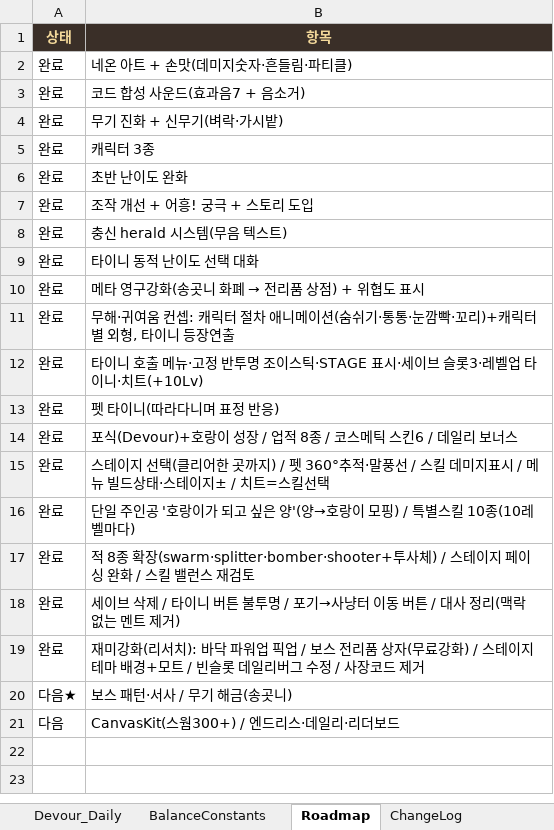
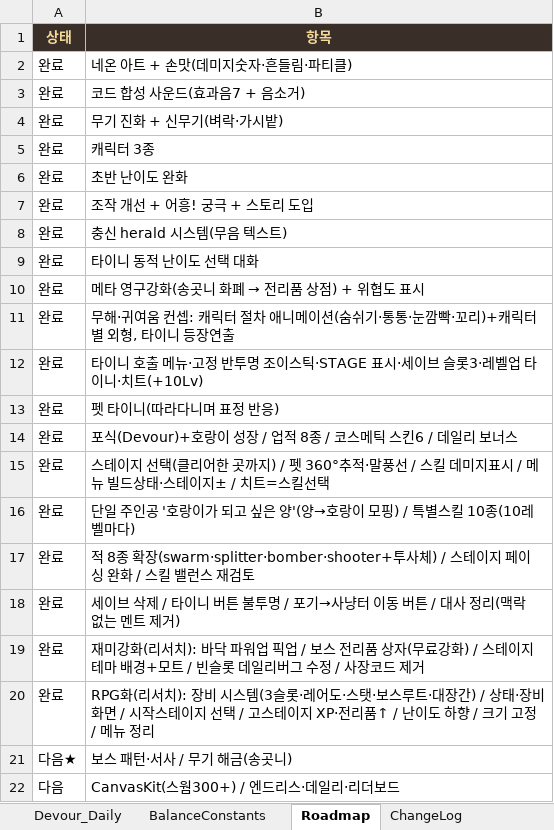
Before and after one commit to ppyojog/auh-heung, an Excel workbook: docs/AuhHeung_DB.xlsx, sheet Roadmap, drawn as a sheet; values as stored, in another font and other column widths than the file's, no borders; the diff names each change by its address in the sheet, - before the commit and + after, or states it on an @@ line.

```diff
--- a/docs/AuhHeung_DB.xlsx (sheet Roadmap)
+++ b/docs/AuhHeung_DB.xlsx (sheet Roadmap)
+row 20: 완료 | RPG화(리서치): 장비 시스템(3슬롯·레어도·스탯·보스루트·대장간) / 상태·장비 화면 / 시작스테이지 선택 / 고스테이지 XP·전리품↑ / 난이도 하향 / 크기 고정 / 메뉴 정리
```
Also changed, not shown: sheet Stages_스테이지, sheet Devour_Daily, other sheet tabs, 3 other files.
